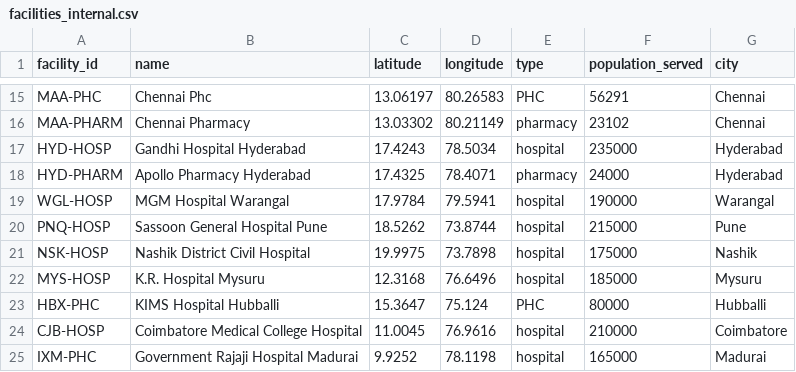
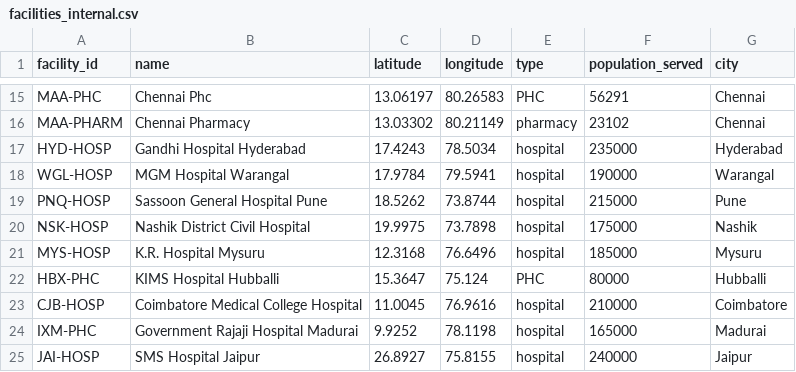
Before and after one commit to 4rch1t/ripple, a CSV file: data/facilities_internal.csv, drawn as a sheet; only a part is shown, gaps mark what is left out; the shorter side is filled out with more unchanged rows; the diff names each change by its address in the sheet, - before the commit and + after, or states it on an @@ line.

```diff
--- a/data/facilities_internal.csv
+++ b/data/facilities_internal.csv
-row 18: HYD-PHARM | Apollo Pharmacy Hyderabad | 17.4325 | 78.4071 | pharmacy | 24000 | Hyderabad
```
Also changed, not shown: data/facilities.csv, data/routes.csv, 2 other files.
